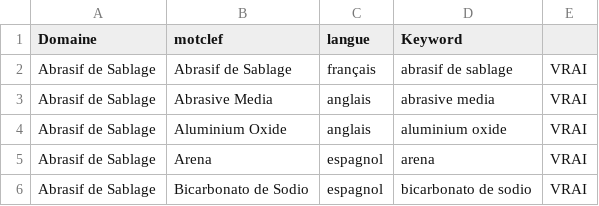
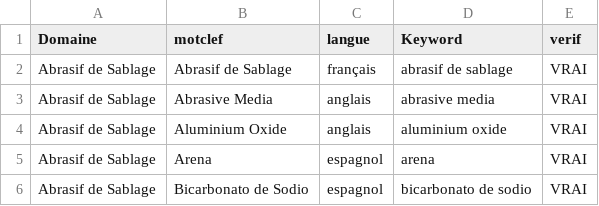
Before and after one commit to samszo/trends, a CSV file: assets/data/Motsclefs.csv, drawn as a sheet; only a part is shown.

```diff
--- a/assets/data/Motsclefs.csv
+++ b/assets/data/Motsclefs.csv
@@ -1,2 +1,2 @@
-Domaine,motclef,langue,Keyword,
+Domaine,motclef,langue,Keyword,verif
 Abrasif de Sablage,Abrasif de Sablage,français,abrasif de sablage,VRAI
```
Also changed, not shown: 7 other files.
